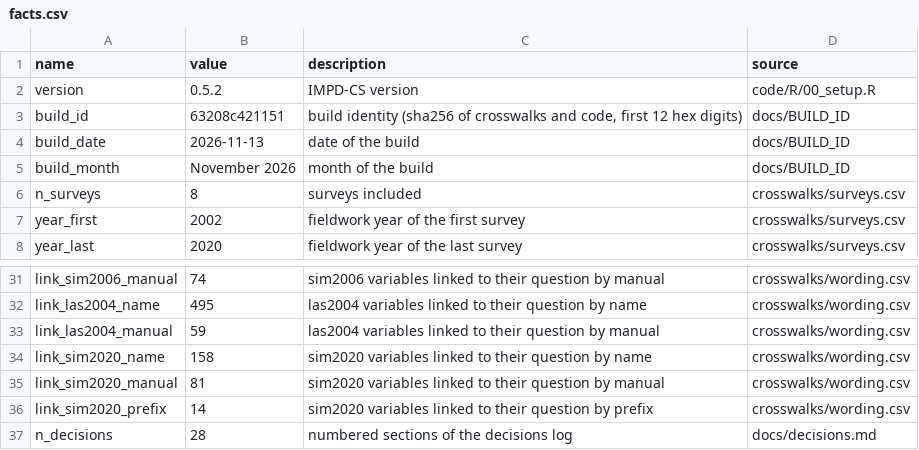
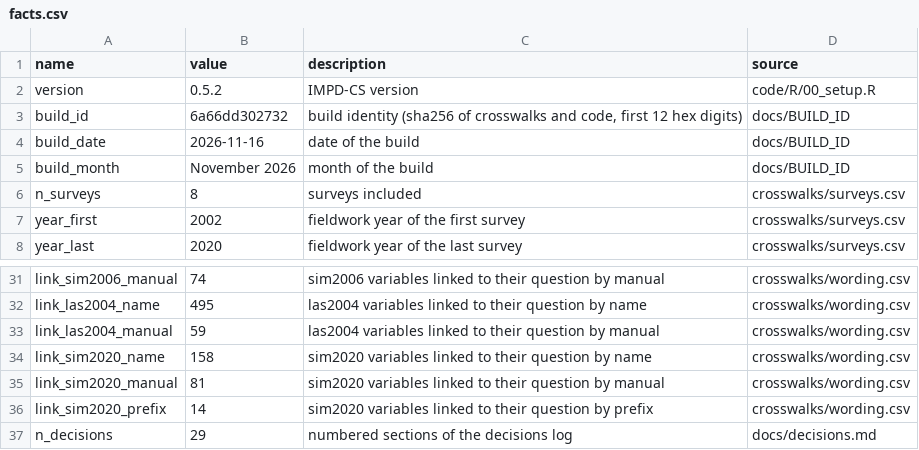
Before and after one commit to stefanocellini/IMPD_CS, a CSV file: docs/facts.csv, drawn as a sheet; only a part is shown, gaps mark what is left out.

```diff
--- a/docs/facts.csv
+++ b/docs/facts.csv
@@ -2,4 +2,4 @@ name,value,description,source
 version,0.5.2,IMPD-CS version,code/R/00_setup.R
-build_id,63208c421151,"build identity (sha256 of crosswalks and code, first 12 hex digits)",docs/BUILD_ID
-build_date,2026-11-13,date of the build,docs/BUILD_ID
+build_id,6a66dd302732,"build identity (sha256 of crosswalks and code, first 12 hex digits)",docs/BUILD_ID
+build_date,2026-11-16,date of the build,docs/BUILD_ID
 build_month,November 2026,month of the build,docs/BUILD_ID
@@ -36,2 +36,2 @@ link_sim2020_manual,81,sim2020 variables linked to their question by manual,cros
 link_sim2020_prefix,14,sim2020 variables linked to their question by prefix,crosswalks/wording.csv
-n_decisions,28,numbered sections of the decisions log,docs/decisions.md
+n_decisions,29,numbered sections of the decisions log,docs/decisions.md
```
Also changed, not shown: crosswalks/value_map.csv, crosswalks/variable_map.csv, 7 other files.
